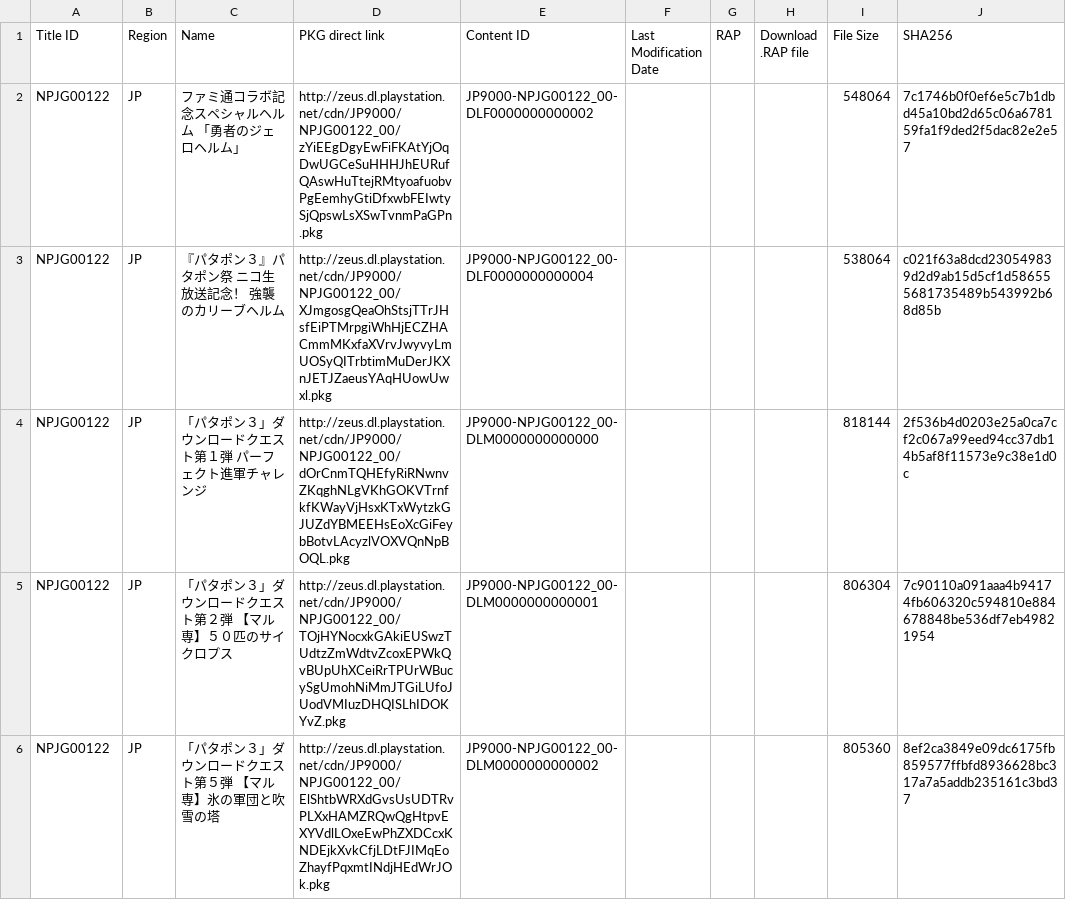
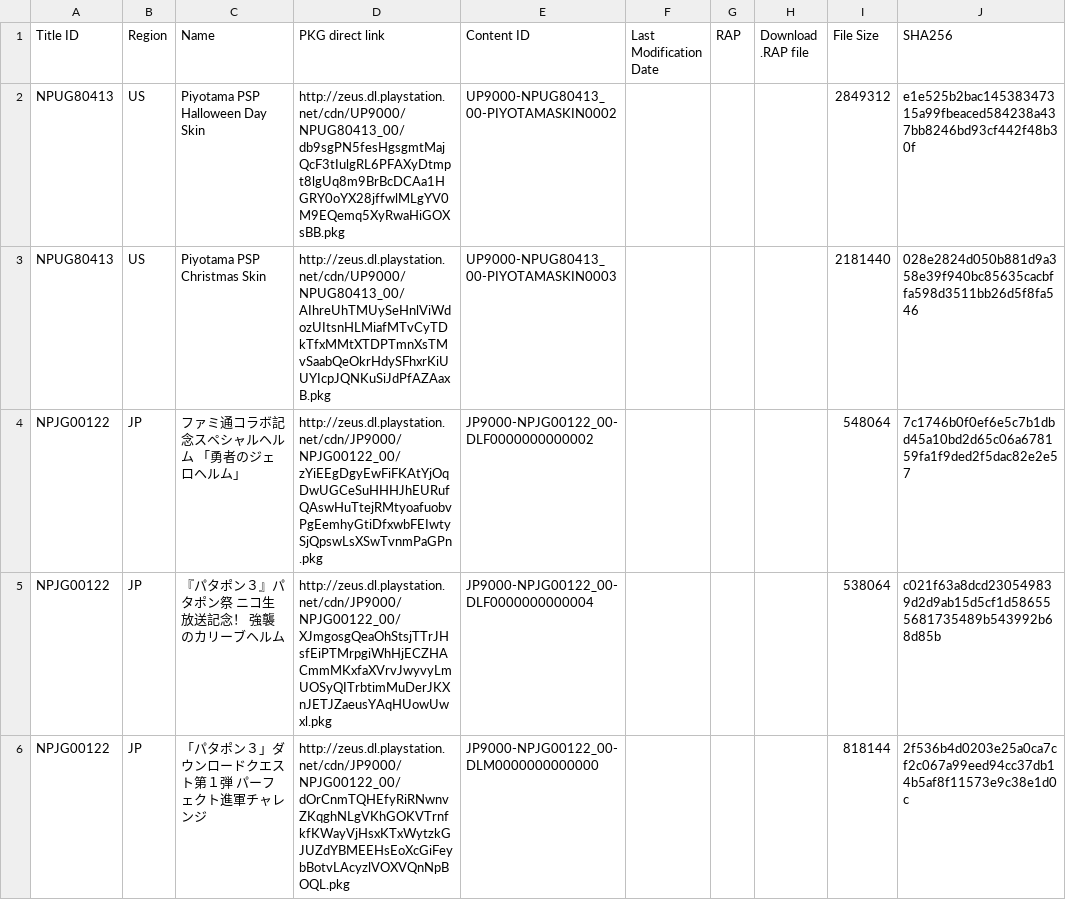
Before and after one commit to 1jtp8sobiu/1jtp8sobiu.github.io, a TSV file: tsv/PENDING-PSP_DLCS.tsv, drawn as a sheet; only a part is shown; the shorter side is filled out with more unchanged rows.

Commit message:
PENDING-PSP_DLCS 20260716_155002

```diff
--- a/tsv/PENDING-PSP_DLCS.tsv
+++ b/tsv/PENDING-PSP_DLCS.tsv
@@ -1,2 +1,4 @@
 Title ID	Region	Name	PKG direct link	Content ID	Last Modification Date	RAP	Download .RAP file	File Size	SHA256
+NPUG80413	US	Piyotama PSP Halloween Day Skin	http://zeus.dl.playstation.net/cdn/UP9000/NPUG80413_00/db9sgPN5fesHgsgmtMajQcF3tIulgRL6PFAXyDtmpt8lgUq8m9BrBcDCAa1HGRY0oYX28jffwlMLgYV0M9EQemq5XyRwaHiGOXsBB.pkg	UP9000-NPUG80413_00-PIYOTAMASKIN0002				2849312	e1e525b2bac14538347315a99fbeaced584238a437bb8246bd93cf442f48b30f
+NPUG80413	US	Piyotama PSP Christmas Skin	http://zeus.dl.playstation.net/cdn/UP9000/NPUG80413_00/AIhreUhTMUySeHnlViWdozUItsnHLMiafMTvCyTDkTfxMMtXTDPTmnXsTMvSaabQeOkrHdySFhxrKiUUYIcpJQNKuSiJdPfAZAaxB.pkg	UP9000-NPUG80413_00-PIYOTAMASKIN0003				2181440	028e2824d050b881d9a358e39f940bc85635cacbffa598d3511bb26d5f8fa546
 NPJG00122	JP	ファミ通コラボ記念スペシャルヘルム 「勇者のジェロヘルム」	http://zeus.dl.playstation.net/cdn/JP9000/NPJG00122_00/zYiEEgDgyEwFiFKAtYjOqDwUGCeSuHHHJhEURufQAswHuTtejRMtyoafuobvPgEemhyGtiDfxwbFEIwtySjQpswLsXSwTvnmPaGPn.pkg	JP9000-NPJG00122_00-DLF0000000000002				548064	7c1746b0f0ef6e5c7b1dbd45a10bd2d65c06a678159fa1f9ded2f5dac82e2e57
```
